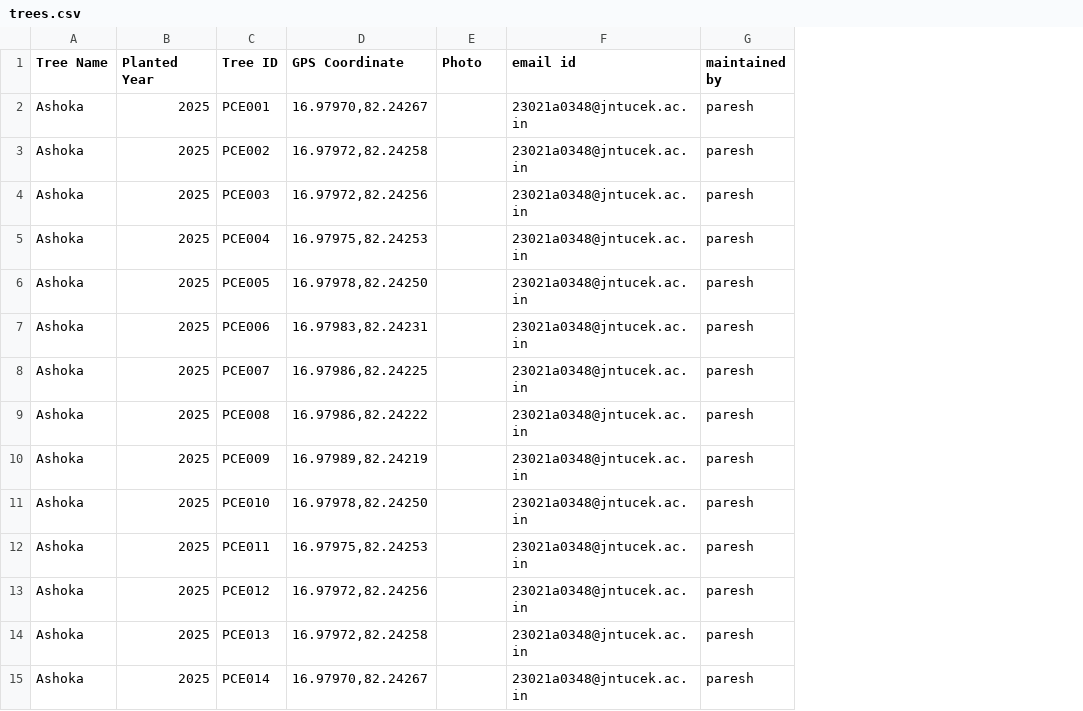
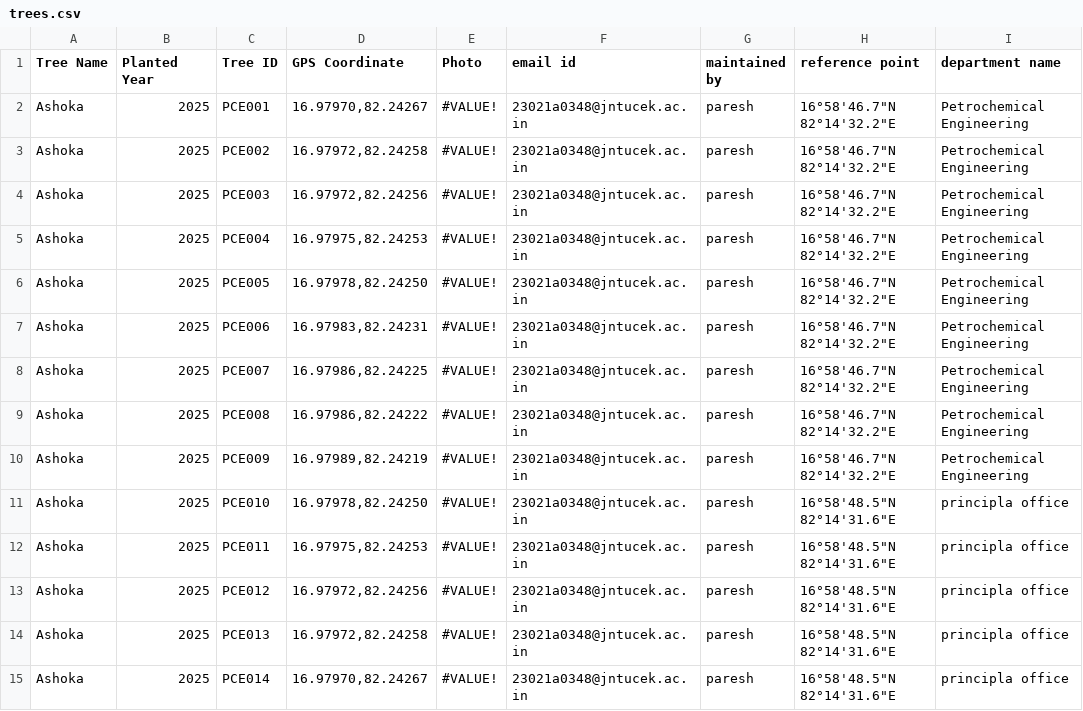
Before and after one commit to paresh5151/Track_My_Roots, a CSV file: trees.csv, drawn as a sheet; the diff names each change by its address in the sheet, - before the commit and + after, or states it on an @@ line.

```diff
--- a/trees.csv
+++ b/trees.csv
+column H (reference point), rows 2-15: 16°58'46.7"N 82°14'32.2"E | 16°58'46.7"N 82°14'32.2"E | 16°58'46.7"N 82°14'32.2"E | 16°58'46.7"N 82°14'32.2"E | 16°58'46.7"N 82°14'32.2"E | 16°58'46.7"N 82°14'32.2"E | 16°58'46.7"N 82°14'32.2"E | 16°58'46.7"N 82°14'32.2"E | 16°58'46.7"N 82°14'32.2"E | 16°58'48.5"N 82°14'31.6"E | 16°58'48.5"N 82°14'31.6"E | 16°58'48.5"N 82°14'31.6"E | 16°58'48.5"N 82°14'31.6"E | 16°58'48.5"N 82°14'31.6"E
+column I (department name), rows 2-15: Petrochemical Engineering | Petrochemical Engineering | Petrochemical Engineering | Petrochemical Engineering | Petrochemical Engineering | Petrochemical Engineering | Petrochemical Engineering | Petrochemical Engineering | Petrochemical Engineering | principla office | principla office | principla office | principla office | principla office
-E2:E15 (Photo): (empty)
+E2:E15 (Photo): #VALUE!
```
Also changed, not shown: 1 other file.
